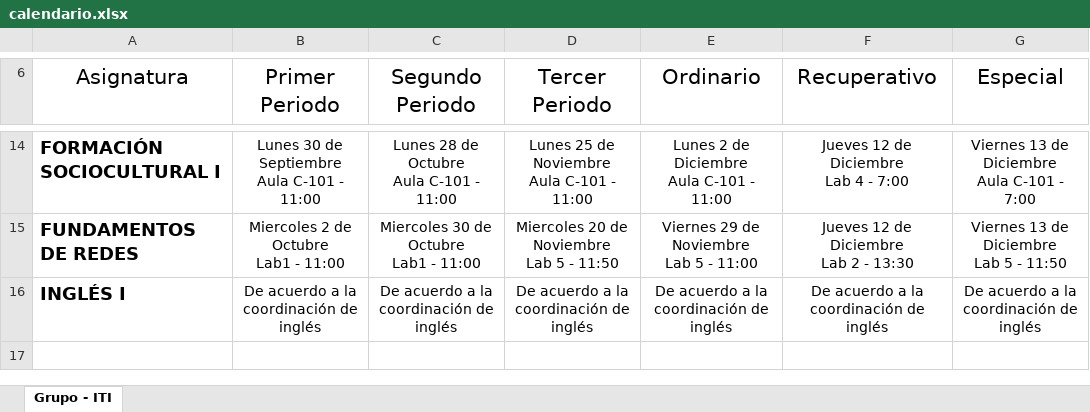
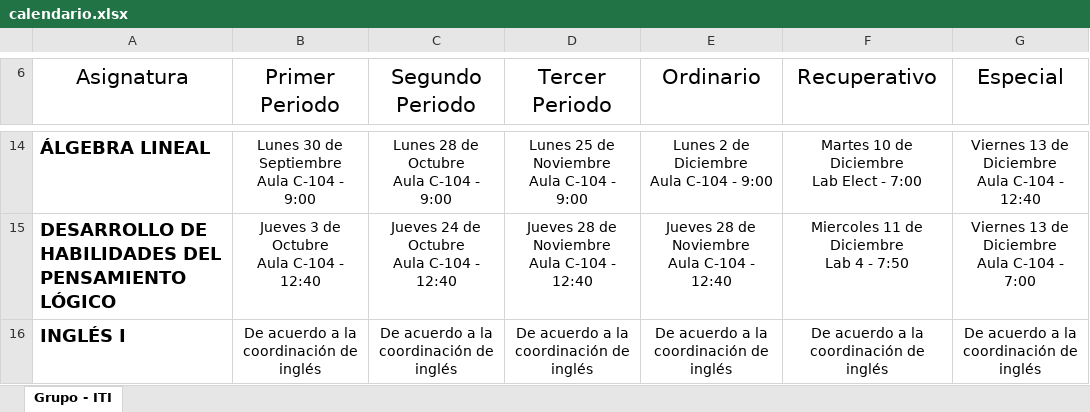
Before and after one commit to JosephAlonzo/Proyecto-Python, an Excel workbook: calendario.xlsx, sheet Grupo - ITI, drawn as a sheet; only a part is shown, gaps mark what is left out; values as stored, in another font and other column widths than the file's, no borders; charts and pictures and table styles not drawn; removed rows and columns are numbered as before the commit, all else as after; ↵ is a line break in a cell; the diff covers the shown part only; the diff names each change by its address in the sheet, - before the commit and + after, or states it on an @@ line.

```diff
--- a/calendario.xlsx (sheet Grupo - ITI)
+++ b/calendario.xlsx (sheet Grupo - ITI)
-A14 (Asignatura): FORMACIÓN SOCIOCULTURAL I
+A14 (Asignatura): ÁLGEBRA LINEAL
-B14 (Primer Periodo): Lunes 30 de Septiembre ↵ Aula C-101 - 11:00
+B14 (Primer Periodo): Lunes 30 de Septiembre ↵ Aula C-104 - 9:00
-C14 (Segundo Periodo): Lunes 28 de Octubre ↵ Aula C-101 - 11:00
+C14 (Segundo Periodo): Lunes 28 de Octubre ↵ Aula C-104 - 9:00
-D14 (Tercer Periodo): Lunes 25 de Noviembre ↵ Aula C-101 - 11:00
+D14 (Tercer Periodo): Lunes 25 de Noviembre ↵ Aula C-104 - 9:00
-E14 (Ordinario): Lunes 2 de Diciembre ↵ Aula C-101 - 11:00
+E14 (Ordinario): Lunes 2 de Diciembre ↵ Aula C-104 - 9:00
-F14 (Recuperativo): Jueves 12 de Diciembre ↵ Lab 4 - 7:00
+F14 (Recuperativo): Martes 10 de Diciembre ↵ Lab Elect - 7:00
-G14 (Especial): Viernes 13 de Diciembre ↵ Aula C-101 - 7:00
+G14 (Especial): Viernes 13 de Diciembre ↵ Aula C-104 - 12:40
-row 15: FUNDAMENTOS DE REDES | Miercoles 2 de Octubre ↵ Lab1 - 11:00 | Miercoles 30 de Octubre ↵ Lab1 - 11:00 | Miercoles 20 de Noviembre ↵ Lab 5 - 11:50 | Viernes 29 de Noviembre ↵ Lab 5 - 11:00 | Jueves 12 de Diciembre ↵ Lab 2 - 13:30 | Viernes 13 de Diciembre ↵ Lab 5 - 11:50
+row 15: DESARROLLO DE HABILIDADES DEL PENSAMIENTO LÓGICO | Jueves 3 de Octubre ↵ Aula C-104 - 12:40 | Jueves 24 de Octubre ↵ Aula C-104 - 12:40 | Jueves 28 de Noviembre ↵ Aula C-104 - 12:40 | Jueves 28 de Noviembre ↵ Aula C-104 - 12:40 | Miercoles 11 de Diciembre ↵ Lab 4 - 7:50 | Viernes 13 de Diciembre ↵ Aula C-104 - 7:00
```
Also changed, not shown: 2 added rows, 2 removed rows, 20 edited cells and cell formats elsewhere in this sheet, charts or pictures, 4 other files.
